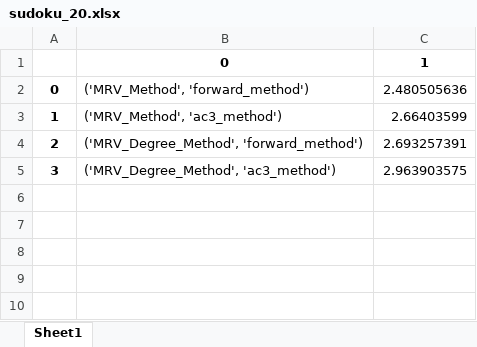
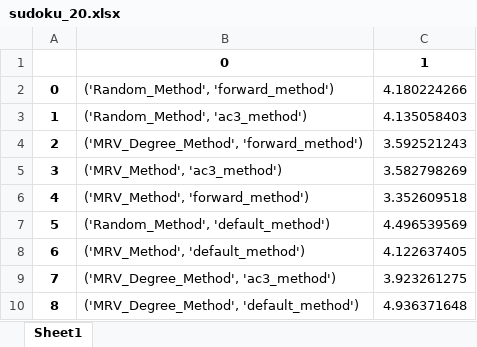
Before and after one commit to lar9482/CS-4253_Project2, an Excel workbook: sudoku_results/sudoku_20.xlsx, sheet Sheet1, drawn as a sheet; values as stored, in another font and other column widths than the file's, no borders; the diff names each change by its address in the sheet, - before the commit and + after, or states it on an @@ line.

```diff
--- a/sudoku_results/sudoku_20.xlsx (sheet Sheet1)
+++ b/sudoku_results/sudoku_20.xlsx (sheet Sheet1)
-B2: ('MRV_Method', 'forward_method')
+B2: ('Random_Method', 'forward_method')
-C2: 2.480505636
+C2: 4.180224266
-B3: ('MRV_Method', 'ac3_method')
+B3: ('Random_Method', 'ac3_method')
-C3: 2.66403599
+C3: 4.135058403
-C4: 2.693257391
+C4: 3.592521243
-B5: ('MRV_Degree_Method', 'ac3_method')
+B5: ('MRV_Method', 'ac3_method')
-C5: 2.963903575
+C5: 3.582798269
+row 6: 4 | ('MRV_Method', 'forward_method') | 3.352609518
+row 7: 5 | ('Random_Method', 'default_method') | 4.496539569
+row 8: 6 | ('MRV_Method', 'default_method') | 4.122637405
+row 9: 7 | ('MRV_Degree_Method', 'ac3_method') | 3.923261275
+row 10: 8 | ('MRV_Degree_Method', 'default_method') | 4.936371648
```
Also changed, not shown: mcp_results/mcp_10.xlsx, mcp_results/mcp_100.xlsx, 7 other files.
